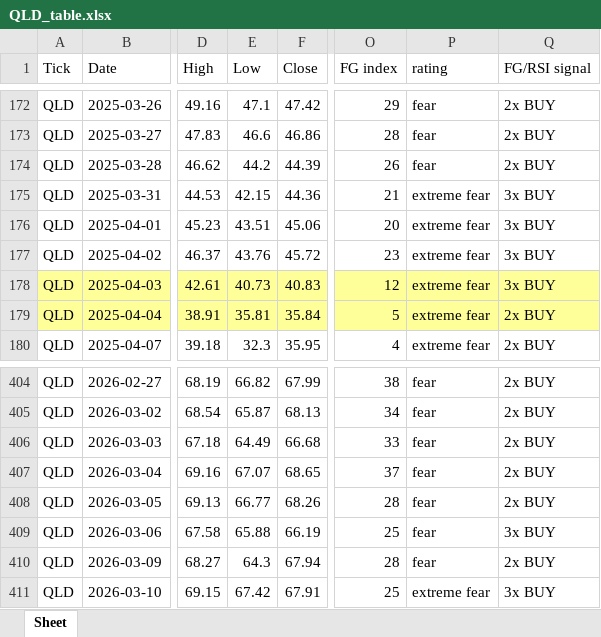
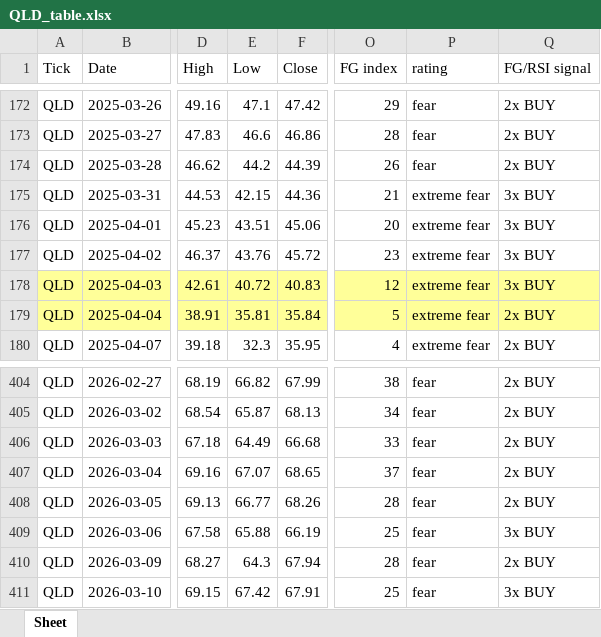
Before and after one commit to jangjb1204-sys/my-python-bot, an Excel workbook: US_stock/QLD_table.xlsx, sheet Sheet, drawn as a sheet; only a part is shown, gaps mark what is left out; values as stored, in another font and other column widths than the file's, no borders; the diff names each change by its address in the sheet, - before the commit and + after, or states it on an @@ line.

```diff
--- a/US_stock/QLD_table.xlsx (sheet Sheet)
+++ b/US_stock/QLD_table.xlsx (sheet Sheet)
-E178 (Low): 40.73
+E178 (Low): 40.72
-P411 (rating): extreme fear
+P411 (rating): fear
```
Also changed, not shown: US_stock/FINX_table.xlsx, US_stock/GOLD_table.xlsx, 16 other files.
